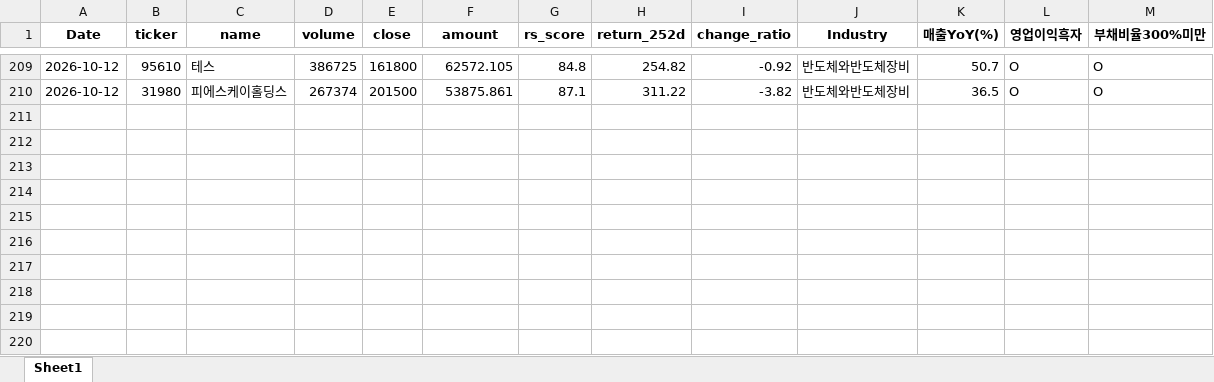
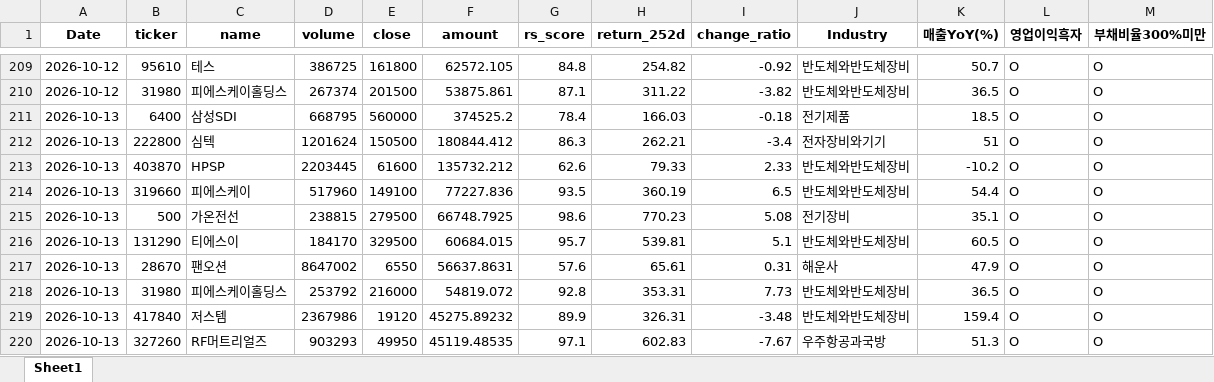
Before and after one commit to pdhman/report-summary, an Excel workbook: 종목탐색_TOP30.xlsx, sheet Sheet1, drawn as a sheet; only a part is shown, gaps mark what is left out; values as stored, in another font and other column widths than the file's, no borders; the diff names each change by its address in the sheet, - before the commit and + after, or states it on an @@ line.

```diff
--- a/종목탐색_TOP30.xlsx (sheet Sheet1)
+++ b/종목탐색_TOP30.xlsx (sheet Sheet1)
+row 211: 2026-10-13 | 6400 | 삼성SDI | 668795 | 560000 | 374525.2 | 78.4 | 166.03 | -0.18 | 전기제품 | 18.5 | O | O
+row 212: 2026-10-13 | 222800 | 심텍 | 1201624 | 150500 | 180844.412 | 86.3 | 262.21 | -3.4 | 전자장비와기기 | 51 | O | O
+row 213: 2026-10-13 | 403870 | HPSP | 2203445 | 61600 | 135732.212 | 62.6 | 79.33 | 2.33 | 반도체와반도체장비 | -10.2 | O | O
+row 214: 2026-10-13 | 319660 | 피에스케이 | 517960 | 149100 | 77227.836 | 93.5 | 360.19 | 6.5 | 반도체와반도체장비 | 54.4 | O | O
+row 215: 2026-10-13 | 500 | 가온전선 | 238815 | 279500 | 66748.7925 | 98.6 | 770.23 | 5.08 | 전기장비 | 35.1 | O | O
+row 216: 2026-10-13 | 131290 | 티에스이 | 184170 | 329500 | 60684.015 | 95.7 | 539.81 | 5.1 | 반도체와반도체장비 | 60.5 | O | O
+row 217: 2026-10-13 | 28670 | 팬오션 | 8647002 | 6550 | 56637.8631 | 57.6 | 65.61 | 0.31 | 해운사 | 47.9 | O | O
+row 218: 2026-10-13 | 31980 | 피에스케이홀딩스 | 253792 | 216000 | 54819.072 | 92.8 | 353.31 | 7.73 | 반도체와반도체장비 | 36.5 | O | O
+row 219: 2026-10-13 | 417840 | 저스템 | 2367986 | 19120 | 45275.89232 | 89.9 | 326.31 | -3.48 | 반도체와반도체장비 | 159.4 | O | O
+row 220: 2026-10-13 | 327260 | RF머트리얼즈 | 903293 | 49950 | 45119.48535 | 97.1 | 602.83 | -7.67 | 우주항공과국방 | 51.3 | O | O
```
Also changed, not shown: 4 other files.
